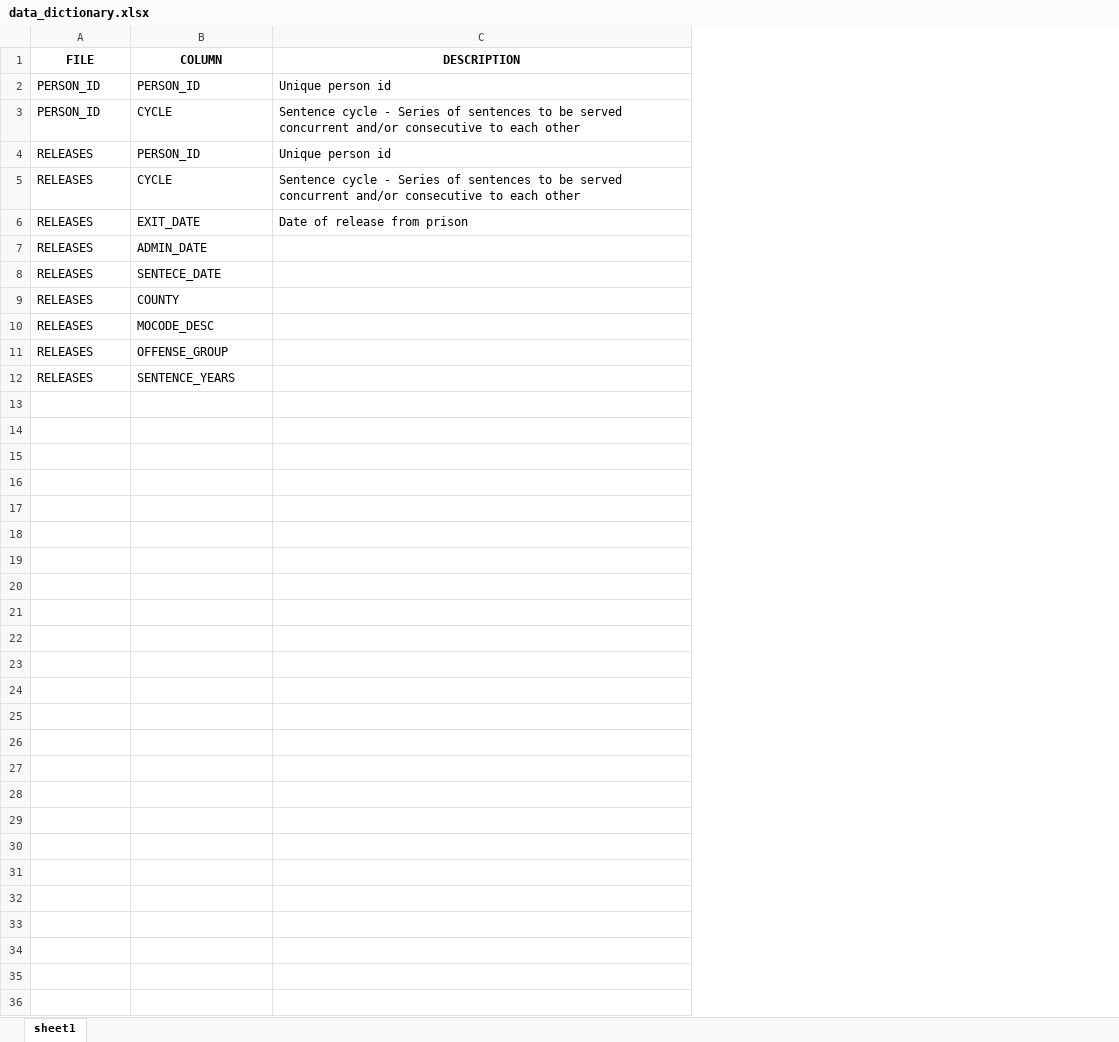
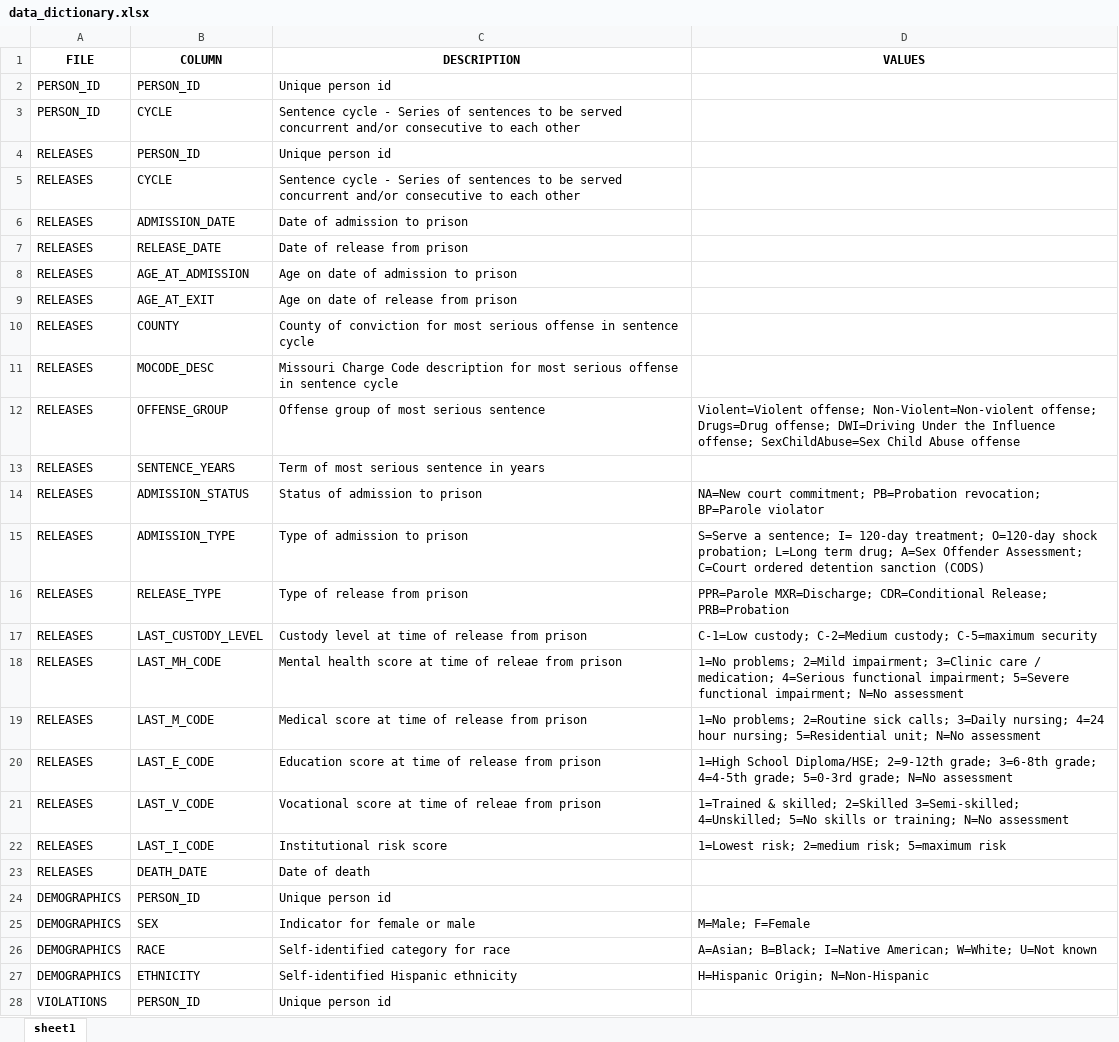
Before and after one commit to jltz83/data_files, an Excel workbook: data_dictionary.xlsx, sheet sheet1, drawn as a sheet; only a part is shown; values as stored, in another font and other column widths than the file's, no borders; addresses are those after the commit; the diff covers the shown part only; the diff names each change by its address in the sheet, - before the commit and + after, or states it on an @@ line.

Commit message:
Add files via upload

```diff
--- a/data_dictionary.xlsx (sheet sheet1)
+++ b/data_dictionary.xlsx (sheet sheet1)
+column D (VALUES), row 12: Violent=Violent offense; Non-Violent=Non-violent offense; Drugs=Drug offense; DWI=Driving Under the Influence offense; SexChildAbuse=Sex Child Abuse offense
+row 6: RELEASES | ADMISSION_DATE | Date of admission to prison
-B7 (COLUMN): EXIT_DATE
+B7 (COLUMN): RELEASE_DATE
-B8 (COLUMN): ADMIN_DATE
+B8 (COLUMN): AGE_AT_ADMISSION
-C8 (DESCRIPTION): (empty)
+C8 (DESCRIPTION): Age on date of admission to prison
-B9 (COLUMN): SENTECE_DATE
+B9 (COLUMN): AGE_AT_EXIT
-C9 (DESCRIPTION): (empty)
+C9 (DESCRIPTION): Age on date of release from prison
-C10 (DESCRIPTION): (empty)
+C10 (DESCRIPTION): County of conviction for most serious offense in sentence cycle
-C11 (DESCRIPTION): (empty)
+C11 (DESCRIPTION): Missouri Charge Code description for most serious offense in sentence cycle
-C12 (DESCRIPTION): (empty)
+C12 (DESCRIPTION): Offense group of most serious sentence
-C13 (DESCRIPTION): (empty)
+C13 (DESCRIPTION): Term of most serious sentence in years
+row 14: RELEASES | ADMISSION_STATUS | Status of admission to prison | NA=New court commitment; PB=Probation revocation; BP=Parole violator
+row 15: RELEASES | ADMISSION_TYPE | Type of admission to prison | S=Serve a sentence; I= 120-day treatment; O=120-day shock probation; L=Long term drug; A=Sex Offender Assessment; C=Court ordered detention sanction (CODS)
+row 16: RELEASES | RELEASE_TYPE | Type of release from prison | PPR=Parole MXR=Discharge; CDR=Conditional Release; PRB=Probation
+row 17: RELEASES | LAST_CUSTODY_LEVEL | Custody level at time of release from prison | C-1=Low custody; C-2=Medium custody; C-5=maximum security
+row 18: RELEASES | LAST_MH_CODE | Mental health score at time of releae from prison | 1=No problems; 2=Mild impairment; 3=Clinic care / medication; 4=Serious functional impairment; 5=Severe functional impairment; N=No assessment
+row 19: RELEASES | LAST_M_CODE | Medical score at time of release from prison | 1=No problems; 2=Routine sick calls; 3=Daily nursing; 4=24 hour nursing; 5=Residential unit; N=No assessment
+row 20: RELEASES | LAST_E_CODE | Education score at time of release from prison | 1=High School Diploma/HSE; 2=9-12th grade; 3=6-8th grade; 4=4-5th grade; 5=0-3rd grade; N=No assessment
+row 21: RELEASES | LAST_V_CODE | Vocational score at time of releae from prison | 1=Trained & skilled; 2=Skilled 3=Semi-skilled; 4=Unskilled; 5=No skills or training; N=No assessment
+row 22: RELEASES | LAST_I_CODE | Institutional risk score | 1=Lowest risk; 2=medium risk; 5=maximum risk
+row 23: RELEASES | DEATH_DATE | Date of death
+row 24: DEMOGRAPHICS | PERSON_ID | Unique person id
+row 25: DEMOGRAPHICS | SEX | Indicator for female or male | M=Male; F=Female
+row 26: DEMOGRAPHICS | RACE | Self-identified category for race | A=Asian; B=Black; I=Native American; W=White; U=Not known
+row 27: DEMOGRAPHICS | ETHNICITY | Self-identified Hispanic ethnicity | H=Hispanic Origin; N=Non-Hispanic
+row 28: VIOLATIONS | PERSON_ID | Unique person id
```
Also changed, not shown: 27 added rows elsewhere in this sheet.
